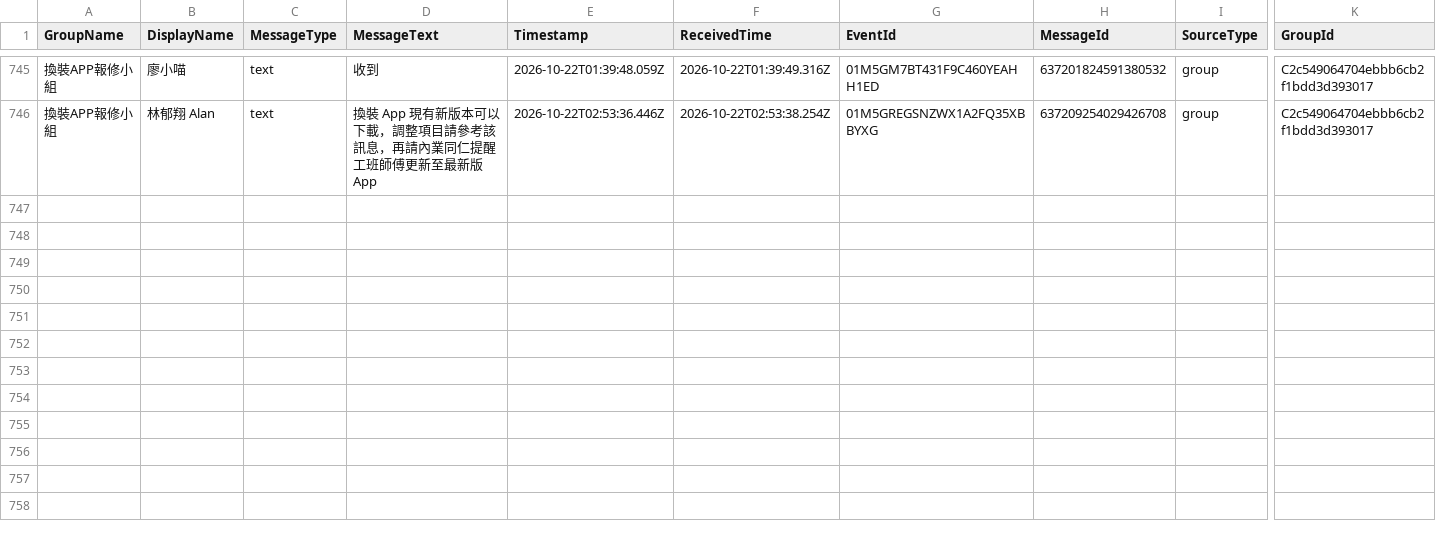
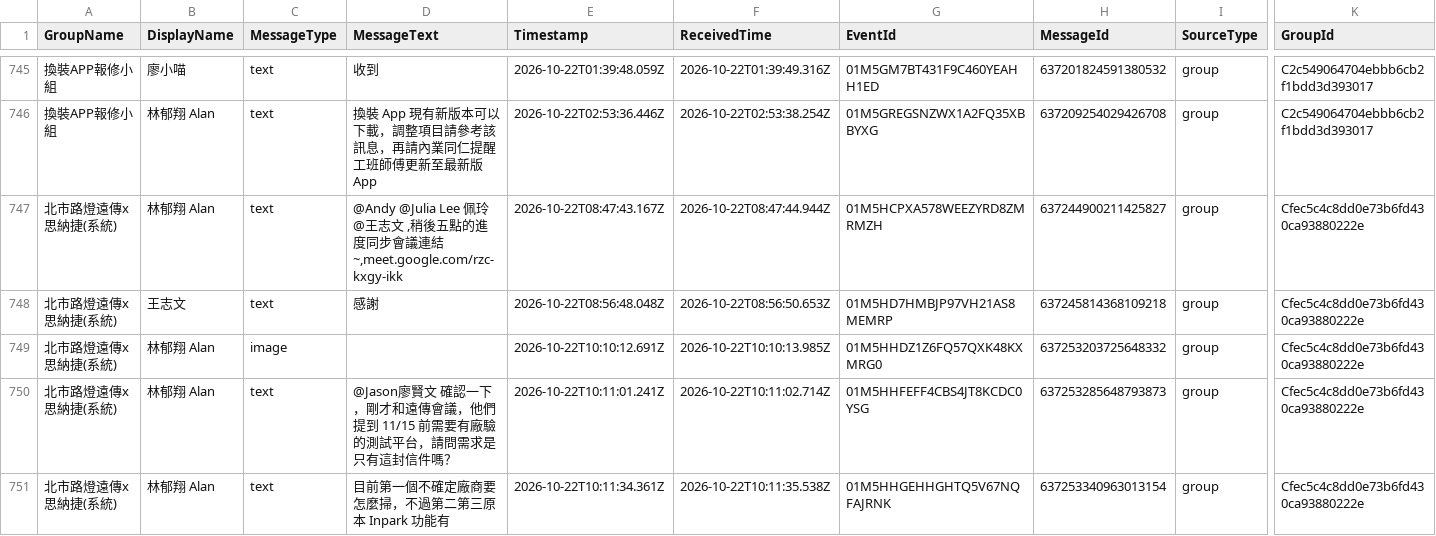
Before and after one commit to snwang14/FET-LineBot, a CSV file: reports/line_message_log.csv, drawn as a sheet; only a part is shown, gaps mark what is left out; rows hold the shown columns only; the diff names each change by its address in the sheet, - before the commit and + after, or states it on an @@ line.

```diff
--- a/reports/line_message_log.csv
+++ b/reports/line_message_log.csv
+row 747: 北市路燈遠傳x思納捷(系統) | 林郁翔 Alan | text | @Andy @Julia Lee 佩玲 @王志文 ,稍後五點的進度同步會議連結~,meet.google.com/rzc-kxgy-ikk | 2026-10-22T08:47:43.167Z | 2026-10-22T08:47:44.944Z | 01M5HCPXA578WEEZYRD8ZMRMZH | 637244900211425827 | group | Cfec5c4c8dd0e73b6fd430ca93880222e
+row 748: 北市路燈遠傳x思納捷(系統) | 王志文 | text | 感謝 | 2026-10-22T08:56:48.048Z | 2026-10-22T08:56:50.653Z | 01M5HD7HMBJP97VH21AS8MEMRP | 637245814368109218 | group | Cfec5c4c8dd0e73b6fd430ca93880222e
+row 749: 北市路燈遠傳x思納捷(系統) | 林郁翔 Alan | image |  | 2026-10-22T10:10:12.691Z | 2026-10-22T10:10:13.985Z | 01M5HHDZ1Z6FQ57QXK48KXMRG0 | 637253203725648332 | group | Cfec5c4c8dd0e73b6fd430ca93880222e
+row 750: 北市路燈遠傳x思納捷(系統) | 林郁翔 Alan | text | @Jason廖賢文 確認一下，剛才和遠傳會議，他們提到 11/15 前需要有廠驗的測試平台，請問需求是只有這封信件嗎？ | 2026-10-22T10:11:01.241Z | 2026-10-22T10:11:02.714Z | 01M5HHFEFF4CBS4JT8KCDC0YSG | 637253285648793873 | group | Cfec5c4c8dd0e73b6fd430ca93880222e
+row 751: 北市路燈遠傳x思納捷(系統) | 林郁翔 Alan | text | 目前第一個不確定廠商要怎麼掃，不過第二第三原本 Inpark 功能有 | 2026-10-22T10:11:34.361Z | 2026-10-22T10:11:35.538Z | 01M5HHGEHHGHTQ5V67NQFAJRNK | 637253340963013154 | group | Cfec5c4c8dd0e73b6fd430ca93880222e
```
